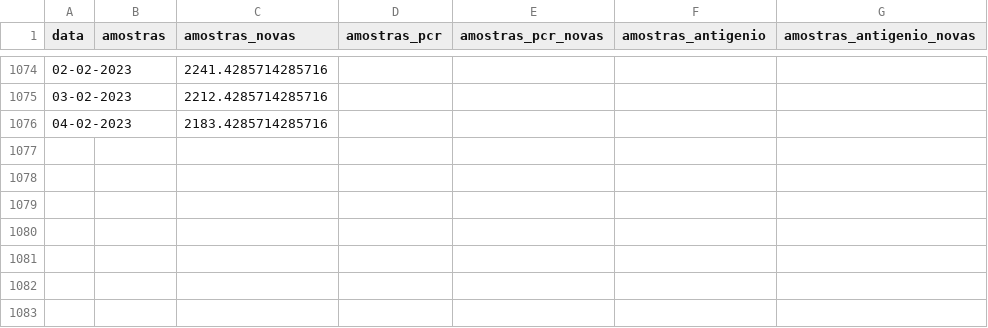
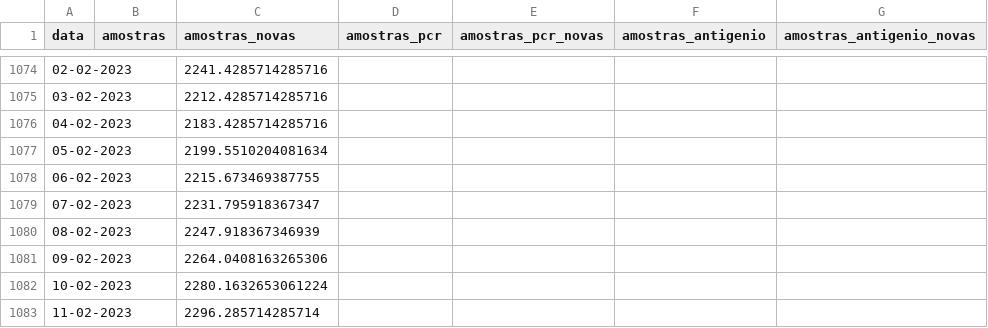
Before and after one commit to ghomem/coviz-data, a CSV file: merged/amostras.csv, drawn as a sheet; only a part is shown, gaps mark what is left out; the diff names each change by its address in the sheet, - before the commit and + after, or states it on an @@ line.

Commit message:
update data for the day

```diff
--- a/merged/amostras.csv
+++ b/merged/amostras.csv
+row 1077: 05-02-2023 |  | 2199.5510204081634
+row 1078: 06-02-2023 |  | 2215.673469387755
+row 1079: 07-02-2023 |  | 2231.795918367347
+row 1080: 08-02-2023 |  | 2247.918367346939
+row 1081: 09-02-2023 |  | 2264.0408163265306
+row 1082: 10-02-2023 |  | 2280.1632653061224
+row 1083: 11-02-2023 |  | 2296.285714285714
```
